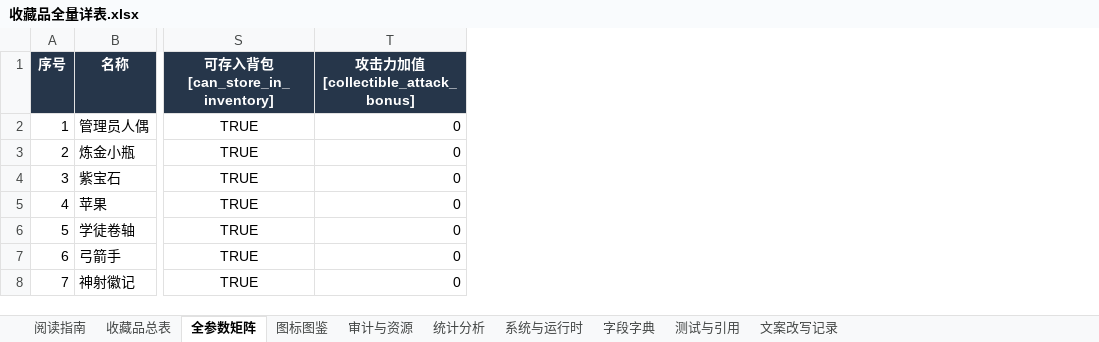
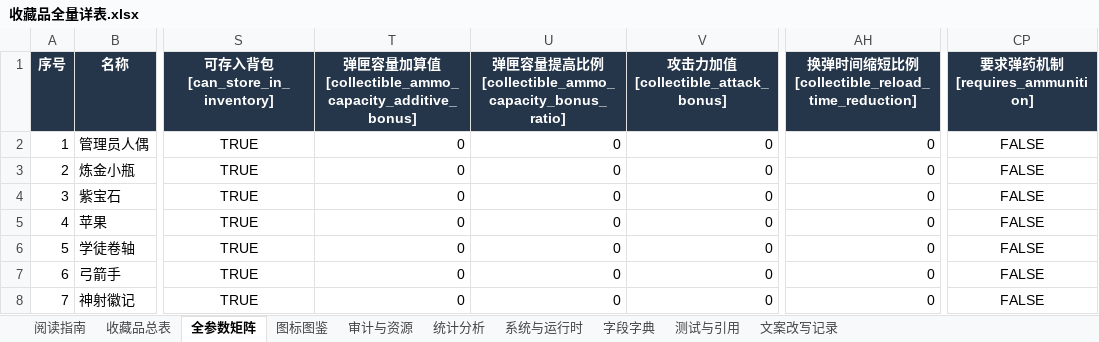
Before and after one commit to wanheng20031114/arc-nice, an Excel workbook: 收藏品全量详表.xlsx, sheet 全参数矩阵, drawn as a sheet; only a part is shown, gaps mark what is left out; values as stored, in another font and other column widths than the file's, no borders; table styles not drawn; ↵ is a line break in a cell; the diff covers the shown part only; the diff names each change by its address in the sheet, - before the commit and + after, or states it on an @@ line.

```diff
--- a/收藏品全量详表.xlsx (sheet 全参数矩阵)
+++ b/收藏品全量详表.xlsx (sheet 全参数矩阵)
+column T, rows 1-8: 弹匣容量加算值 ↵ [collectible_ammo_capacity_additive_bonus] | 0 | 0 | 0 | 0 | 0 | 0 | 0
+column U, rows 1-8: 弹匣容量提高比例 ↵ [collectible_ammo_capacity_bonus_ratio] | 0 | 0 | 0 | 0 | 0 | 0 | 0
+column AH, rows 1-8: 换弹时间缩短比例 ↵ [collectible_reload_time_reduction] | 0 | 0 | 0 | 0 | 0 | 0 | 0
+column CP (要求弹药机制 [requires_ammunition]), rows 2-8: all FALSE
```
Also changed, not shown: 11 added rows, 1 edited cell and row numbers in column A elsewhere in this sheet, sheet 收藏品总表, sheet 图标图鉴, sheet 审计与资源, sheet 字段字典, sheet 测试与引用, sheet 统计分析, 2 more sheets, charts or pictures, 47 other files.
